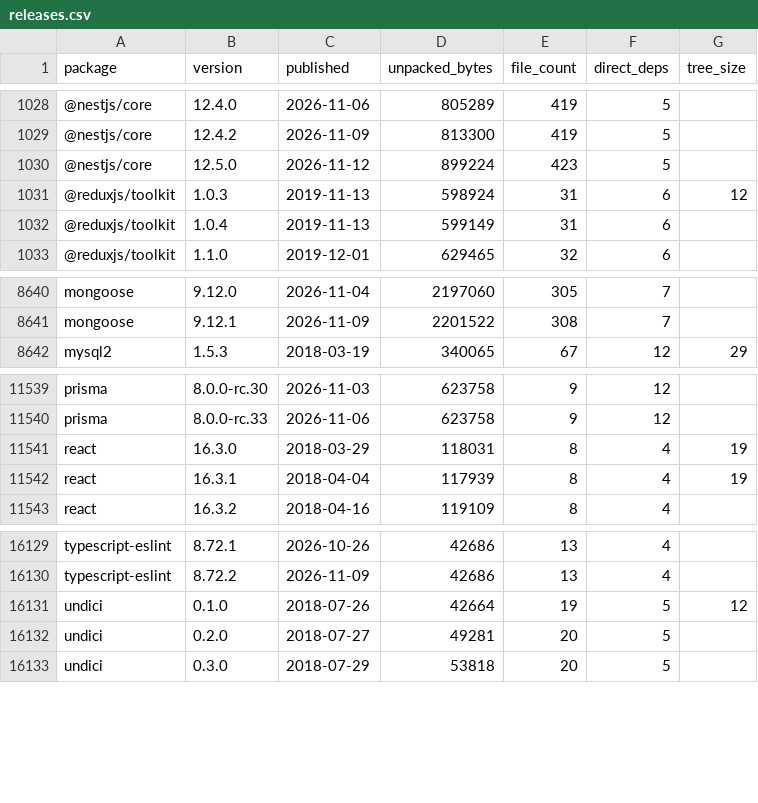
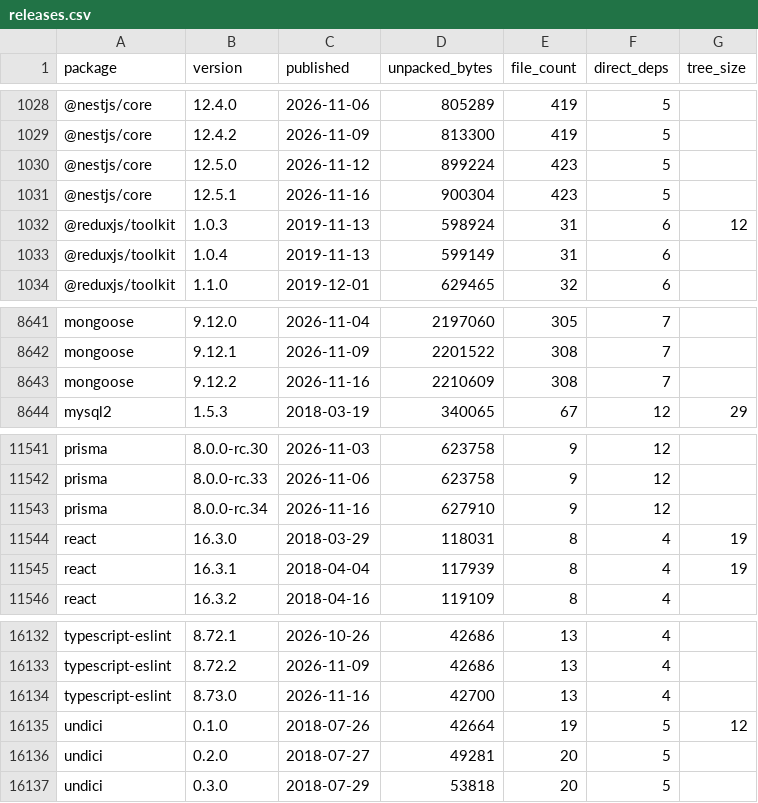
Before and after one commit to shwetankg07/great-consolidation, a CSV file: data/releases.csv, drawn as a sheet; only a part is shown, gaps mark what is left out.

```diff
--- a/data/releases.csv
+++ b/data/releases.csv
@@ -1030,2 +1030,3 @@ package,version,published,unpacked_bytes,file_count,direct_deps,tree_size
 @nestjs/core,12.5.0,2026-11-12,899224,423,5,
+@nestjs/core,12.5.1,2026-11-16,900304,423,5,
 @reduxjs/toolkit,1.0.3,2019-11-13,598924,31,6,12
@@ -8641,2 +8642,3 @@ mongoose,9.12.0,2026-11-04,2197060,305,7,
 mongoose,9.12.1,2026-11-09,2201522,308,7,
+mongoose,9.12.2,2026-11-16,2210609,308,7,
 mysql2,1.5.3,2018-03-19,340065,67,12,29
@@ -11540,2 +11542,3 @@ prisma,8.0.0-rc.30,2026-11-03,623758,9,12,
 prisma,8.0.0-rc.33,2026-11-06,623758,9,12,
+prisma,8.0.0-rc.34,2026-11-16,627910,9,12,
 react,16.3.0,2018-03-29,118031,8,4,19
@@ -16130,2 +16133,3 @@ typescript-eslint,8.72.1,2026-10-26,42686,13,4,
 typescript-eslint,8.72.2,2026-11-09,42686,13,4,
+typescript-eslint,8.73.0,2026-11-16,42700,13,4,
 undici,0.1.0,2018-07-26,42664,19,5,12
```
Also changed, not shown: data/daily.csv, 1 other file.
